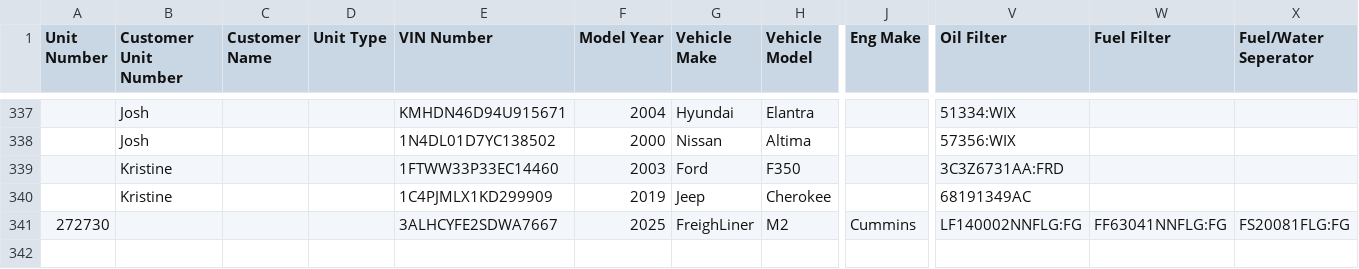
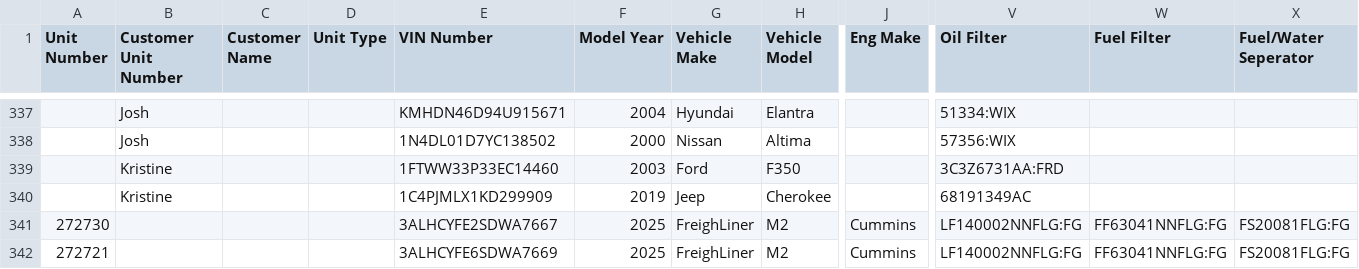
Before and after one commit to TuinderJ/personal-website, a CSV file: truck-data/database.csv, drawn as a sheet; only a part is shown, gaps mark what is left out; rows hold the shown columns only; the diff names each change by its address in the sheet, - before the commit and + after, or states it on an @@ line.

Commit message:
truck add

```diff
--- a/truck-data/database.csv
+++ b/truck-data/database.csv
+row 342: 272721 |  |  |  | 3ALHCYFE6SDWA7669 | 2025 | FreighLiner | M2 | Cummins | LF140002NNFLG:FG | FF63041NNFLG:FG | FS20081FLG:FG
```
